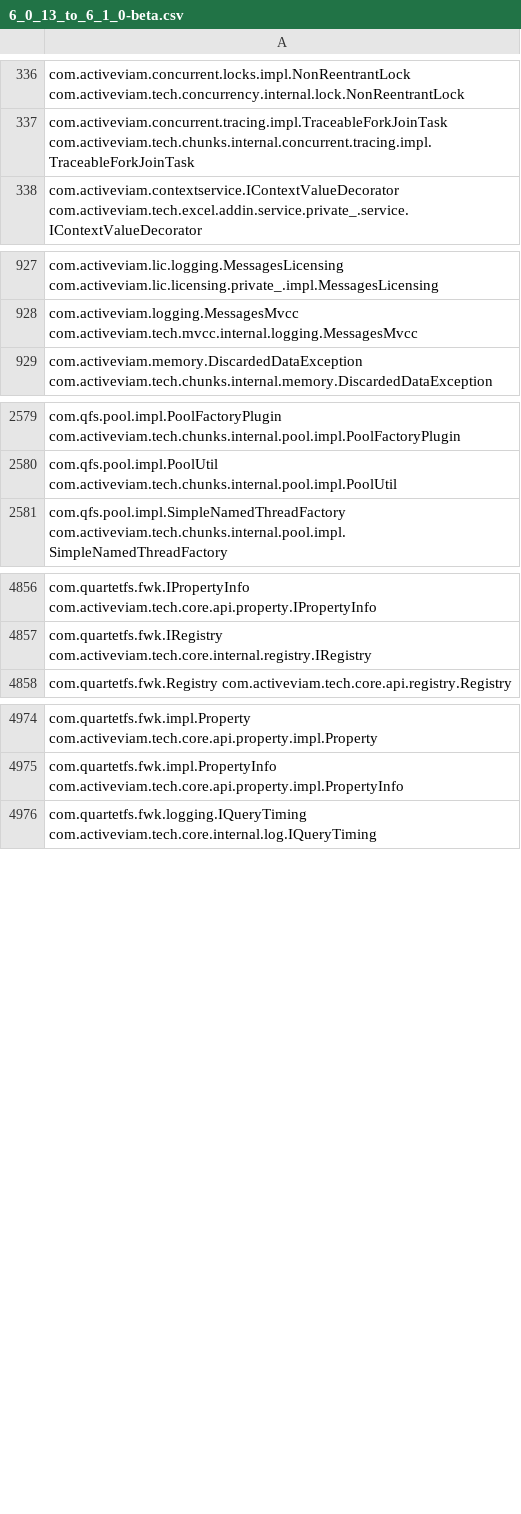
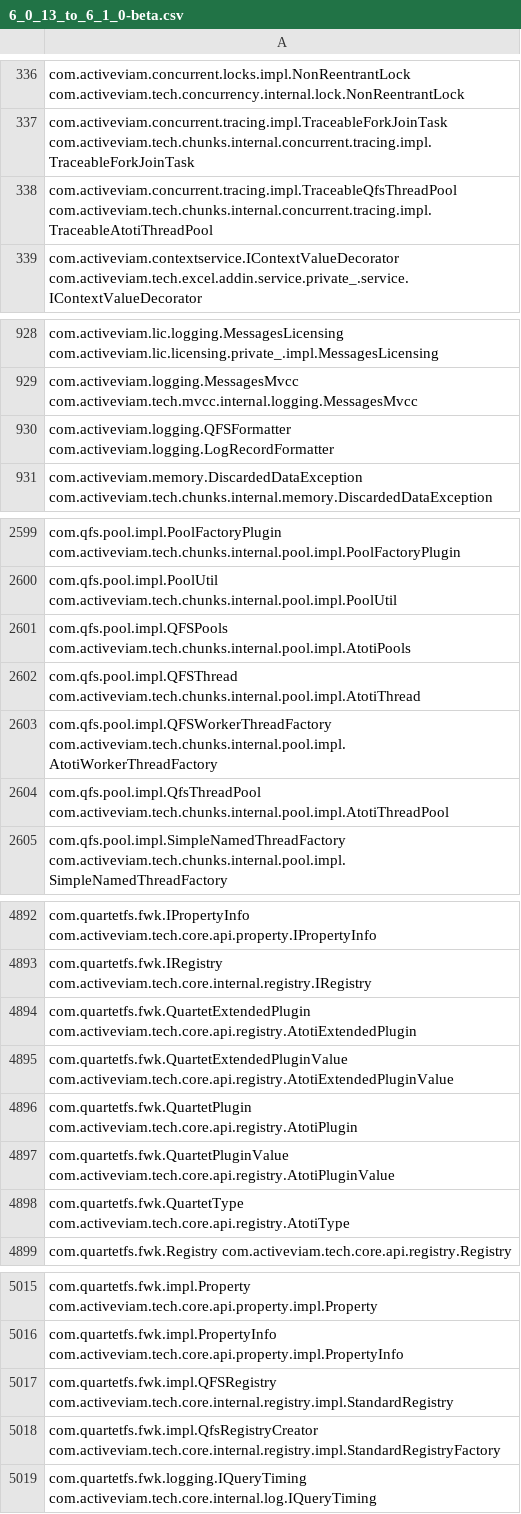
Before and after one commit to activeviam/java-api-migration-tool, a CSV file: src/main/resources/mappings/activepivot/6_0_13_to_6_1_0-beta.csv, drawn as a sheet; only a part is shown, gaps mark what is left out; the diff covers the shown part only.

```diff
--- a/src/main/resources/mappings/activepivot/6_0_13_to_6_1_0-beta.csv
+++ b/src/main/resources/mappings/activepivot/6_0_13_to_6_1_0-beta.csv
@@ -337,2 +337,3 @@ com.activeviam.concurrent.locks.impl.NonReentrantLock com.activeviam.tech.concur
 com.activeviam.concurrent.tracing.impl.TraceableForkJoinTask com.activeviam.tech.chunks.internal.concurrent.tracing.impl.TraceableForkJoinTask
+com.activeviam.concurrent.tracing.impl.TraceableQfsThreadPool com.activeviam.tech.chunks.internal.concurrent.tracing.impl.TraceableAtotiThreadPool
 com.activeviam.contextservice.IContextValueDecorator com.activeviam.tech.excel.addin.service.private_.service.IContextValueDecorator
@@ -928,2 +929,3 @@ com.activeviam.lic.logging.MessagesLicensing com.activeviam.lic.licensing.privat
 com.activeviam.logging.MessagesMvcc com.activeviam.tech.mvcc.internal.logging.MessagesMvcc
+com.activeviam.logging.QFSFormatter com.activeviam.logging.LogRecordFormatter
 com.activeviam.memory.DiscardedDataException com.activeviam.tech.chunks.internal.memory.DiscardedDataException
@@ -2580,2 +2600,6 @@ com.qfs.pool.impl.PoolFactoryPlugin com.activeviam.tech.chunks.internal.pool.imp
 com.qfs.pool.impl.PoolUtil com.activeviam.tech.chunks.internal.pool.impl.PoolUtil
+com.qfs.pool.impl.QFSPools com.activeviam.tech.chunks.internal.pool.impl.AtotiPools
+com.qfs.pool.impl.QFSThread com.activeviam.tech.chunks.internal.pool.impl.AtotiThread
+com.qfs.pool.impl.QFSWorkerThreadFactory com.activeviam.tech.chunks.internal.pool.impl.AtotiWorkerThreadFactory
+com.qfs.pool.impl.QfsThreadPool com.activeviam.tech.chunks.internal.pool.impl.AtotiThreadPool
 com.qfs.pool.impl.SimpleNamedThreadFactory com.activeviam.tech.chunks.internal.pool.impl.SimpleNamedThreadFactory
@@ -4857,2 +4893,7 @@ com.quartetfs.fwk.IPropertyInfo com.activeviam.tech.core.api.property.IPropertyI
 com.quartetfs.fwk.IRegistry com.activeviam.tech.core.internal.registry.IRegistry
+com.quartetfs.fwk.QuartetExtendedPlugin com.activeviam.tech.core.api.registry.AtotiExtendedPlugin
+com.quartetfs.fwk.QuartetExtendedPluginValue com.activeviam.tech.core.api.registry.AtotiExtendedPluginValue
+com.quartetfs.fwk.QuartetPlugin com.activeviam.tech.core.api.registry.AtotiPlugin
+com.quartetfs.fwk.QuartetPluginValue com.activeviam.tech.core.api.registry.AtotiPluginValue
+com.quartetfs.fwk.QuartetType com.activeviam.tech.core.api.registry.AtotiType
 com.quartetfs.fwk.Registry com.activeviam.tech.core.api.registry.Registry
@@ -4975,2 +5016,4 @@ com.quartetfs.fwk.impl.Property com.activeviam.tech.core.api.property.impl.Prope
 com.quartetfs.fwk.impl.PropertyInfo com.activeviam.tech.core.api.property.impl.PropertyInfo
+com.quartetfs.fwk.impl.QFSRegistry com.activeviam.tech.core.internal.registry.impl.StandardRegistry
+com.quartetfs.fwk.impl.QfsRegistryCreator com.activeviam.tech.core.internal.registry.impl.StandardRegistryFactory
 com.quartetfs.fwk.logging.IQueryTiming com.activeviam.tech.core.internal.log.IQueryTiming
```
Also changed, not shown: 31 added rows elsewhere in this file, 1 other file.
